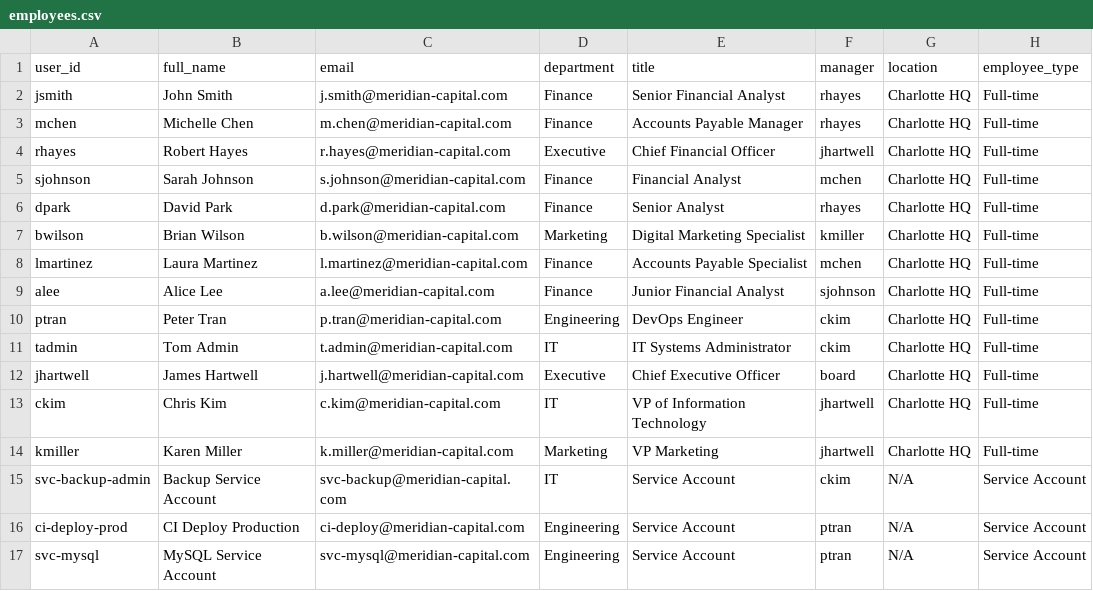
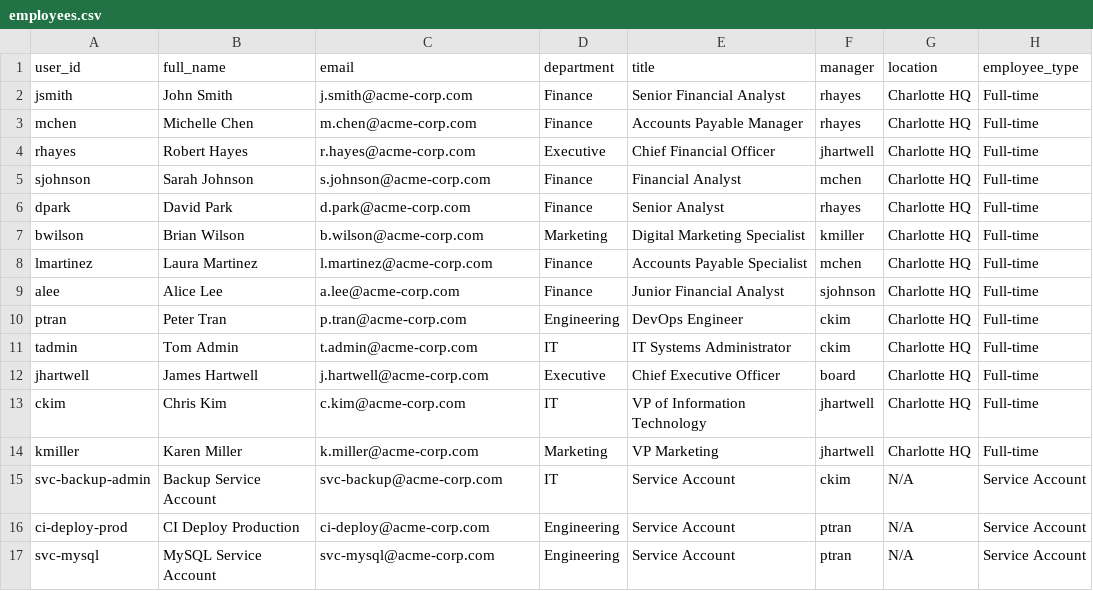
Before and after one commit to kousalya-pm/agentic-alert-triage, a CSV file: public/data/employees.csv, drawn as a sheet; only a part is shown; the diff names each change by its address in the sheet, - before the commit and + after, or states it on an @@ line.

```diff
--- a/public/data/employees.csv
+++ b/public/data/employees.csv
-C2 (email): j.smith@meridian-capital.com
+C2 (email): j.smith@acme-corp.com
-C3 (email): m.chen@meridian-capital.com
+C3 (email): m.chen@acme-corp.com
-C4 (email): r.hayes@meridian-capital.com
+C4 (email): r.hayes@acme-corp.com
-C5 (email): s.johnson@meridian-capital.com
+C5 (email): s.johnson@acme-corp.com
-C6 (email): d.park@meridian-capital.com
+C6 (email): d.park@acme-corp.com
-C7 (email): b.wilson@meridian-capital.com
+C7 (email): b.wilson@acme-corp.com
-C8 (email): l.martinez@meridian-capital.com
+C8 (email): l.martinez@acme-corp.com
-C9 (email): a.lee@meridian-capital.com
+C9 (email): a.lee@acme-corp.com
-C10 (email): p.tran@meridian-capital.com
+C10 (email): p.tran@acme-corp.com
-C11 (email): t.admin@meridian-capital.com
+C11 (email): t.admin@acme-corp.com
-C12 (email): j.hartwell@meridian-capital.com
+C12 (email): j.hartwell@acme-corp.com
-C13 (email): c.kim@meridian-capital.com
+C13 (email): c.kim@acme-corp.com
-C14 (email): k.miller@meridian-capital.com
+C14 (email): k.miller@acme-corp.com
-C15 (email): svc-backup@meridian-capital.com
+C15 (email): svc-backup@acme-corp.com
-C16 (email): ci-deploy@meridian-capital.com
+C16 (email): ci-deploy@acme-corp.com
-C17 (email): svc-mysql@meridian-capital.com
+C17 (email): svc-mysql@acme-corp.com
```
Also changed, not shown: public/data/alerts.csv, public/data/assets.csv, 13 other files.
